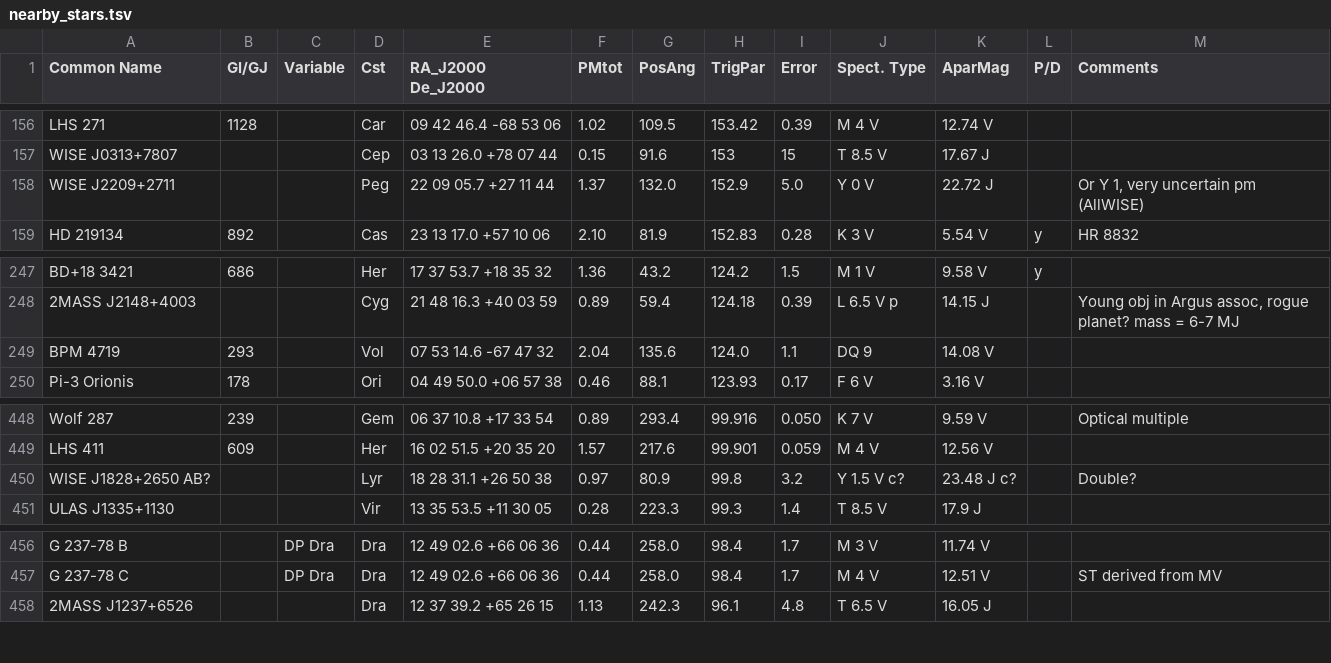
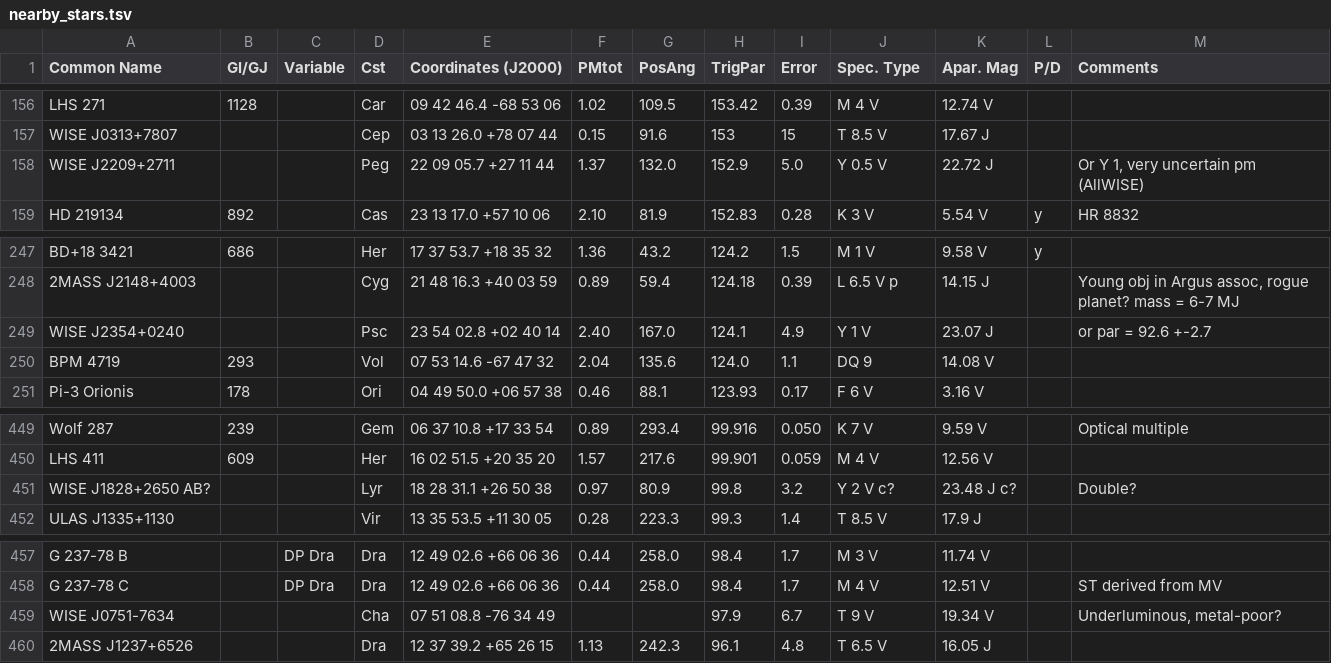
Before and after one commit to balessi/astro-lists, a TSV file: stars/nearby/nearby_stars.tsv, drawn as a sheet; only a part is shown, gaps mark what is left out; addresses are those after the commit; the diff names each change by its address in the sheet, - before the commit and + after, or states it on an @@ line.

```diff
--- a/stars/nearby/nearby_stars.tsv
+++ b/stars/nearby/nearby_stars.tsv
-E1: RA_J2000 De_J2000
+E1: Coordinates (J2000)
-J1: Spect. Type
+J1: Spec. Type
-K1: AparMag
+K1: Apar. Mag
-J158 (Spec. Type): Y 0 V
+J158 (Spec. Type): Y 0.5 V
+row 249: WISE J2354+0240 |  |  | Psc | 23 54 02.8 +02 40 14 | 2.40 | 167.0 | 124.1 | 4.9 | Y 1 V | 23.07 J |  | or par = 92.6 +-2.7
-J451 (Spec. Type): Y 1.5 V c?
+J451 (Spec. Type): Y 2 V c?
+row 459: WISE J0751-7634 |  |  | Cha | 07 51 08.8 -76 34 49 |  |  | 97.9 | 6.7 | T 9 V | 19.34 V |  | Underluminous, metal-poor?
```
Also changed, not shown: stars/nearby/nearby_stars_REJ.tsv, 2 other files.
